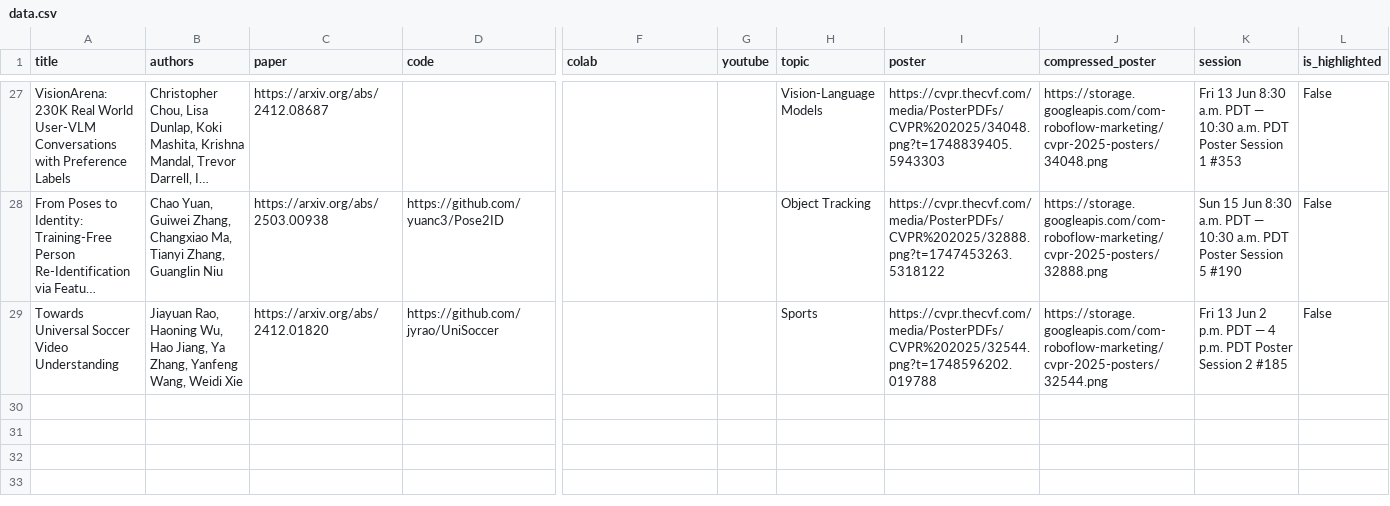
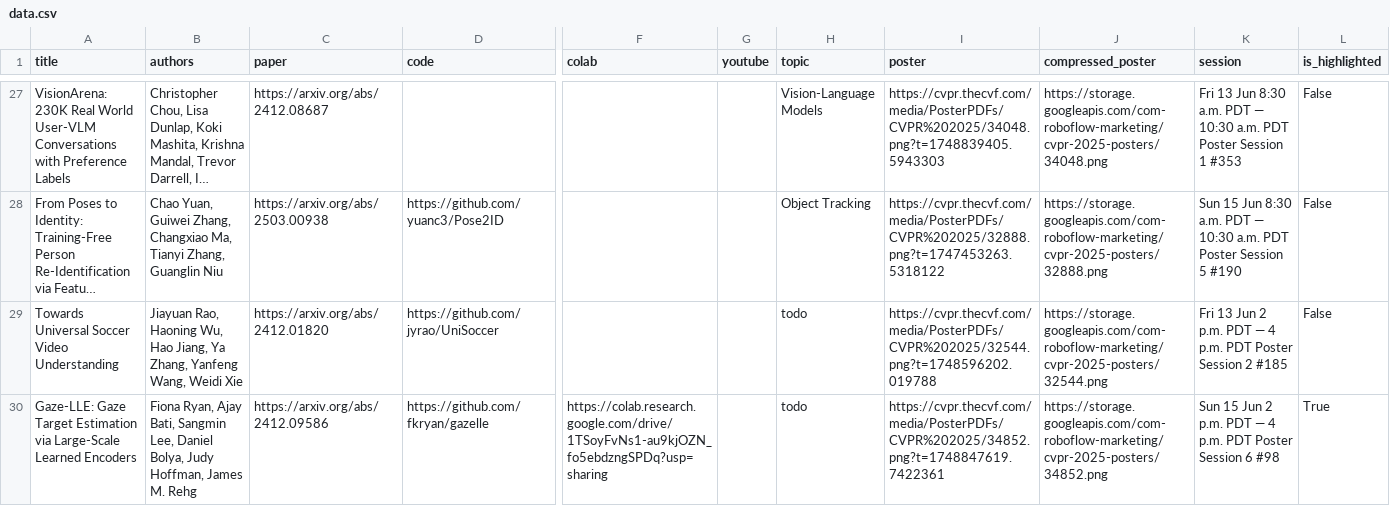
Before and after one commit to fabiosilva781/top-cvpr-2025-papers, a CSV file: automation/data.csv, drawn as a sheet; only a part is shown, gaps mark what is left out; long unchanged cells end in …; rows hold the shown columns only; the diff names each change by its address in the sheet, - before the commit and + after, or states it on an @@ line.

Commit message:
added "Gaze-LLE: Gaze Target Estimation via Large-Scale Learned Encoders" to README.md

```diff
--- a/automation/data.csv
+++ b/automation/data.csv
-H29 (topic): Sports
+H29 (topic): todo
+row 30: Gaze-LLE: Gaze Target Estimation via Large-Scale Learned Encoders | Fiona Ryan, Ajay Bati, Sangmin Lee, Daniel Bolya, Judy Hoffman, James M. Rehg | https://arxiv.org/abs/2412.09586 | https://github.com/fkryan/gazelle | https://colab.research.google.com/drive/1TSoyFvNs1-au9kjOZN_fo5ebdzngSPDq?usp=sharing |  | todo | https://cvpr.thecvf.com/media/PosterPDFs/CVPR%202025/34852.png?t=1748847619.7422361 | https://storage.googleapis.com/com-roboflow-marketing/cvpr-2025-posters/34852.png | Sun 15 Jun 2 p.m. PDT — 4 p.m. PDT Poster Session 6 #98 | True
```
Also changed, not shown: 1 other file.
